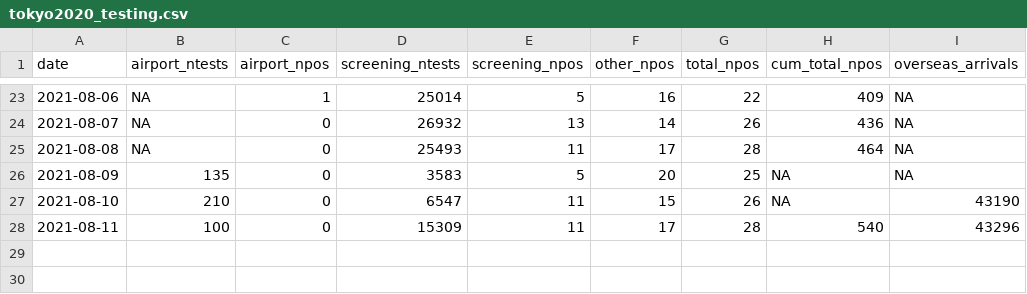
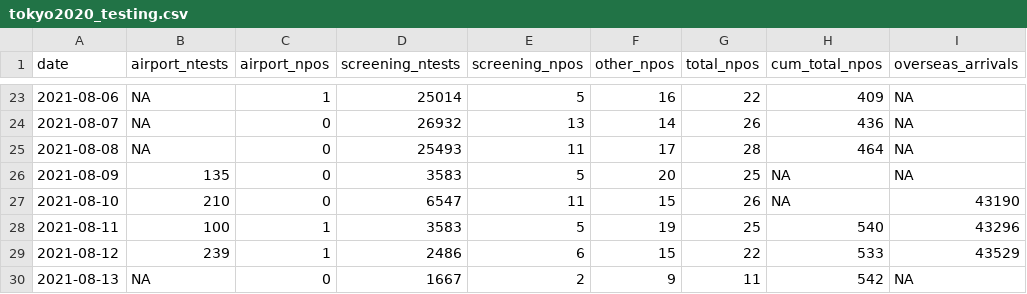
Before and after one commit to nlinton/ID_resources, a CSV file: Tokyo2020/tokyo2020_testing.csv, drawn as a sheet; only a part is shown, gaps mark what is left out.

```diff
--- a/Tokyo2020/tokyo2020_testing.csv
+++ b/Tokyo2020/tokyo2020_testing.csv
@@ -27,2 +27,4 @@
 2021-08-10,210,0,6547,11,15,26,NA,43190
-2021-08-11,100,0,15309,11,17,28,540,43296
+2021-08-11,100,1,3583,5,19,25,540,43296
+2021-08-12,239,1,2486,6,15,22,533,43529
+2021-08-13,NA,0,1667,2,9,11,542,NA
```
Also changed, not shown: Tokyo2020/tokyo2020_linelist.csv, 7 other files.
